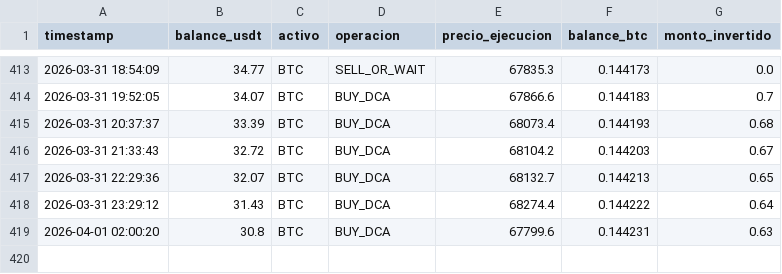
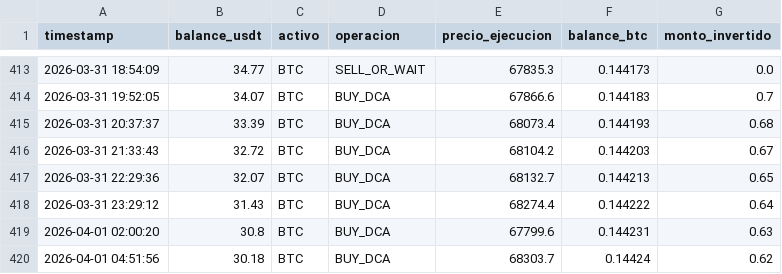
Before and after one commit to Men2zAI/QuantumTrader, a CSV file: crypto_balance.csv, drawn as a sheet; only a part is shown, gaps mark what is left out; the diff names each change by its address in the sheet, - before the commit and + after, or states it on an @@ line.

```diff
--- a/crypto_balance.csv
+++ b/crypto_balance.csv
+row 420: 2026-04-01 04:51:56 | 30.18 | BTC | BUY_DCA | 68303.7 | 0.14424 | 0.62
```
